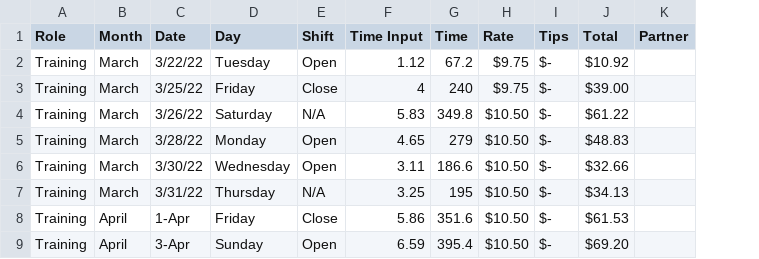
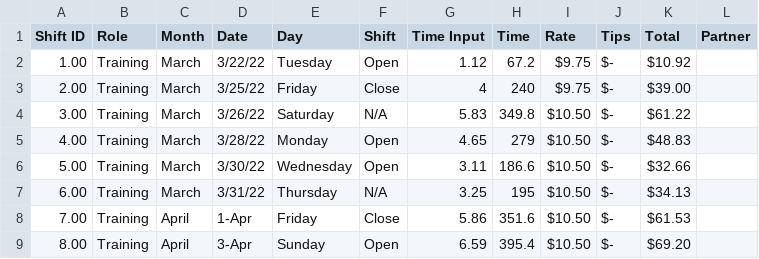
Before and after one commit to rcjones9/Budget, a CSV file: JVG_df.csv, drawn as a sheet; only a part is shown; the diff names each change by its address in the sheet, - before the commit and + after, or states it on an @@ line.

Commit message:
Add files via upload
Added a shift ID column and deleted the empty cells that were formatted.

```diff
--- a/JVG_df.csv
+++ b/JVG_df.csv
+column A (Shift ID), rows 2-9: 1.00 | 2.00 | 3.00 | 4.00 | 5.00 | 6.00 | 7.00 | 8.00
```
